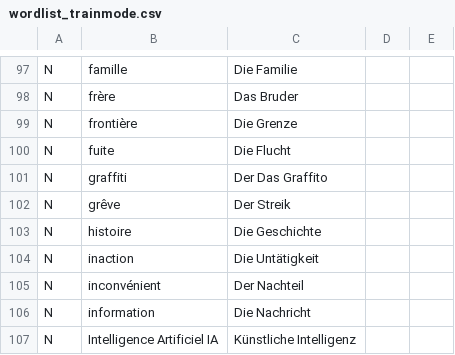
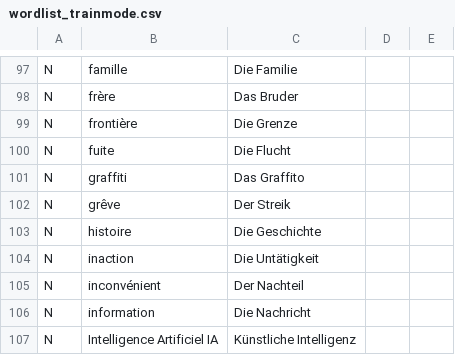
Before and after one commit to TooLoss/DicoDeutschLearnApp, a CSV file: app/src/main/res/raw/wordlist_trainmode.csv, drawn as a sheet; only a part is shown, gaps mark what is left out.

```diff
--- a/app/src/main/res/raw/wordlist_trainmode.csv
+++ b/app/src/main/res/raw/wordlist_trainmode.csv
@@ -100,3 +100,3 @@ N,frontière,Die Grenze,,
 N,fuite,Die Flucht,,
-N,graffiti,Der Das Graffito,,
+N,graffiti,Das Graffito,,
 N,grêve,Der Streik,,
```
Also changed, not shown: app/src/main/res/raw/wordlist_two_line.csv.
